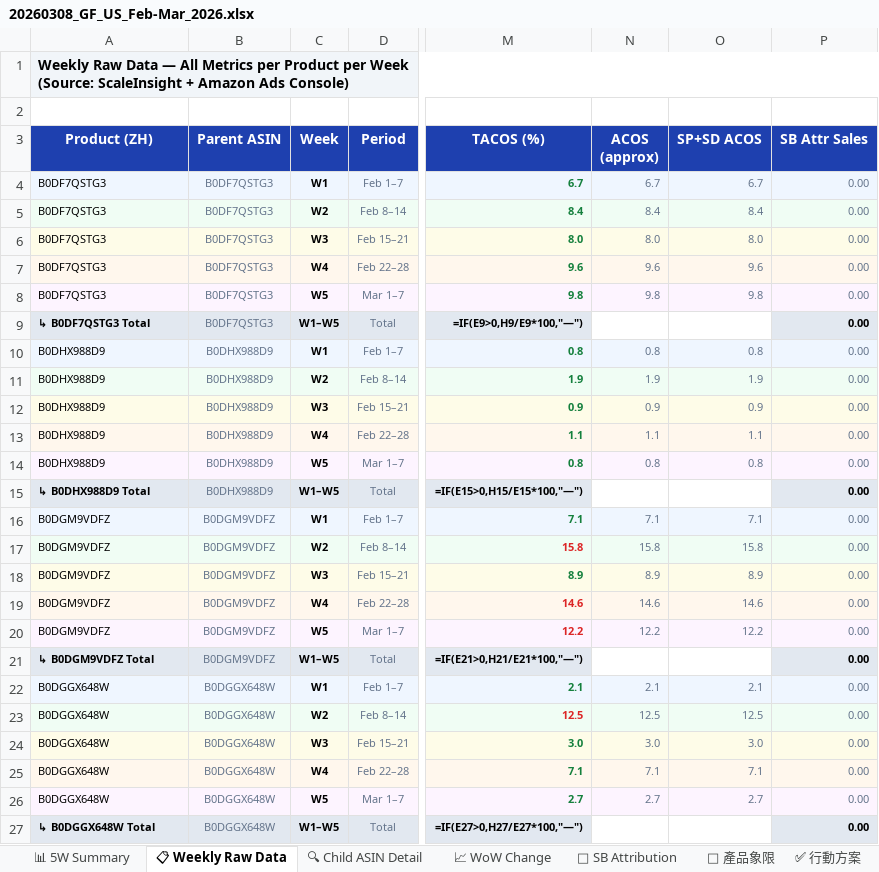
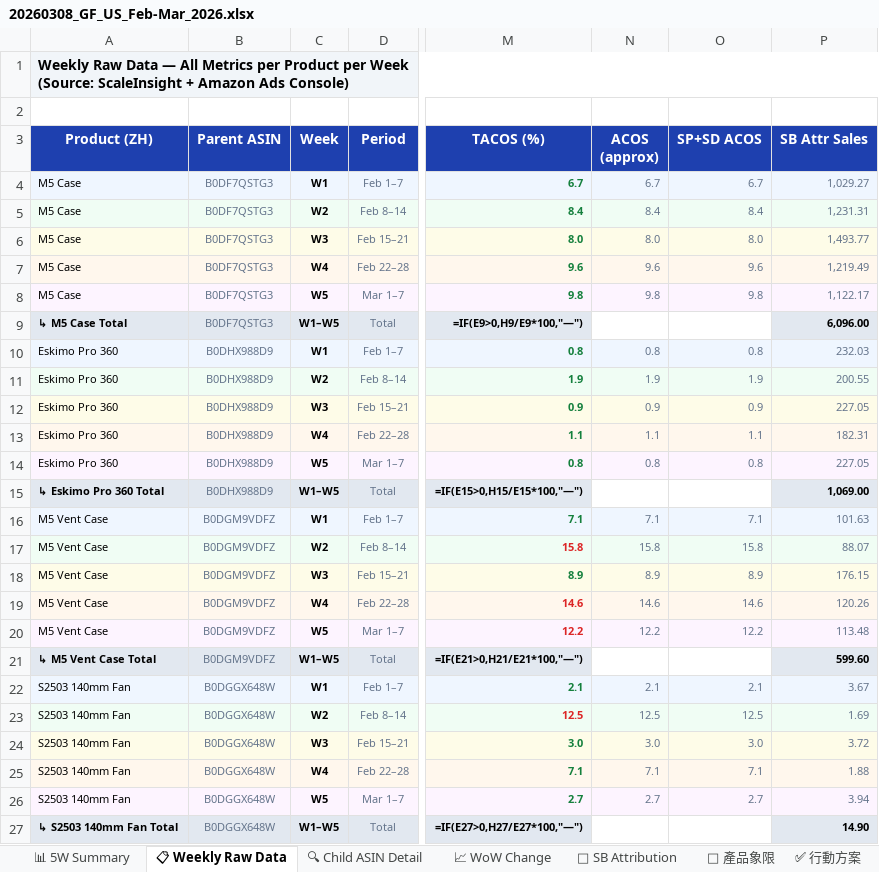
Before and after one commit to shuhaochang2023/AmazonAds, an Excel workbook: gf/20260308_GF_US_Feb-Mar_2026.xlsx, sheet 📋 Weekly Raw Data, drawn as a sheet; only a part is shown, gaps mark what is left out; values as stored, in another font and other column widths than the file's, no borders; formulas without a stored value are shown as written; the diff covers the shown part only; the diff names each change by its address in the sheet, - before the commit and + after, or states it on an @@ line.

```diff
--- a/gf/20260308_GF_US_Feb-Mar_2026.xlsx (sheet 📋 Weekly Raw Data)
+++ b/gf/20260308_GF_US_Feb-Mar_2026.xlsx (sheet 📋 Weekly Raw Data)
-A4:A8 (Product (ZH)): B0DF7QSTG3
+A4:A8 (Product (ZH)): M5 Case
-P4 (SB Attr Sales): 0.00
+P4 (SB Attr Sales): 1,029.27
-P5 (SB Attr Sales): 0.00
+P5 (SB Attr Sales): 1,231.31
-P6 (SB Attr Sales): 0.00
+P6 (SB Attr Sales): 1,493.77
-P7 (SB Attr Sales): 0.00
+P7 (SB Attr Sales): 1,219.49
-P8 (SB Attr Sales): 0.00
+P8 (SB Attr Sales): 1,122.17
-A9 (Product (ZH)): ↳ B0DF7QSTG3 Total
+A9 (Product (ZH)): ↳ M5 Case Total
-P9 (SB Attr Sales): 0.00
+P9 (SB Attr Sales): 6,096.00
-A10:A14 (Product (ZH)): B0DHX988D9
+A10:A14 (Product (ZH)): Eskimo Pro 360
-P10 (SB Attr Sales): 0.00
+P10 (SB Attr Sales): 232.03
-P11 (SB Attr Sales): 0.00
+P11 (SB Attr Sales): 200.55
-P12 (SB Attr Sales): 0.00
+P12 (SB Attr Sales): 227.05
-P13 (SB Attr Sales): 0.00
+P13 (SB Attr Sales): 182.31
-P14 (SB Attr Sales): 0.00
+P14 (SB Attr Sales): 227.05
-A15 (Product (ZH)): ↳ B0DHX988D9 Total
+A15 (Product (ZH)): ↳ Eskimo Pro 360 Total
-P15 (SB Attr Sales): 0.00
+P15 (SB Attr Sales): 1,069.00
-A16:A20 (Product (ZH)): B0DGM9VDFZ
+A16:A20 (Product (ZH)): M5 Vent Case
-P16 (SB Attr Sales): 0.00
+P16 (SB Attr Sales): 101.63
-P17 (SB Attr Sales): 0.00
+P17 (SB Attr Sales): 88.07
-P18 (SB Attr Sales): 0.00
+P18 (SB Attr Sales): 176.15
-P19 (SB Attr Sales): 0.00
+P19 (SB Attr Sales): 120.26
-P20 (SB Attr Sales): 0.00
+P20 (SB Attr Sales): 113.48
-A21 (Product (ZH)): ↳ B0DGM9VDFZ Total
+A21 (Product (ZH)): ↳ M5 Vent Case Total
-P21 (SB Attr Sales): 0.00
+P21 (SB Attr Sales): 599.60
-A22:A26 (Product (ZH)): B0DGGX648W
+A22:A26 (Product (ZH)): S2503 140mm Fan
-P22 (SB Attr Sales): 0.00
+P22 (SB Attr Sales): 3.67
-P23 (SB Attr Sales): 0.00
+P23 (SB Attr Sales): 1.69
-P24 (SB Attr Sales): 0.00
+P24 (SB Attr Sales): 3.72
-P25 (SB Attr Sales): 0.00
+P25 (SB Attr Sales): 1.88
-P26 (SB Attr Sales): 0.00
+P26 (SB Attr Sales): 3.94
-A27 (Product (ZH)): ↳ B0DGGX648W Total
+A27 (Product (ZH)): ↳ S2503 140mm Fan Total
-P27 (SB Attr Sales): 0.00
+P27 (SB Attr Sales): 14.90
```
Also changed, not shown: 42 edited cells elsewhere in this sheet, sheet 🔍 Child ASIN Detail, sheet 🎯 產品象限, sheet 📊 5W Summary, sheet 📈 WoW Change, sheet ✅ 行動方案, output/gf/20260308_GF_US_Feb-Mar_2026.xlsx, 3 other files.
